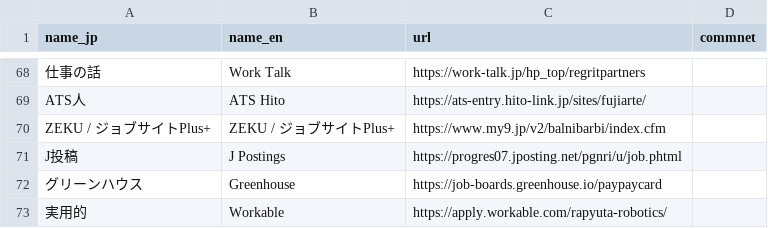
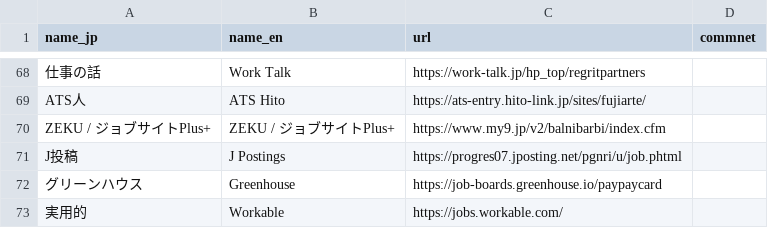
Before and after one commit to thapashrijan78/jp-job-board, a CSV file: ats.csv, drawn as a sheet; only a part is shown, gaps mark what is left out.

Commit message:
Fix URL for Workable entry in ats.csv

```diff
--- a/ats.csv
+++ b/ats.csv
@@ -72,2 +72,2 @@ J投稿,J Postings,https://progres07.jposting.net/pgnri/u/job.phtml,
 グリーンハウス,Greenhouse,https://job-boards.greenhouse.io/paypaycard,
-実用的,Workable,https://apply.workable.com/rapyuta-robotics/,
+実用的,Workable,https://jobs.workable.com/,
```
